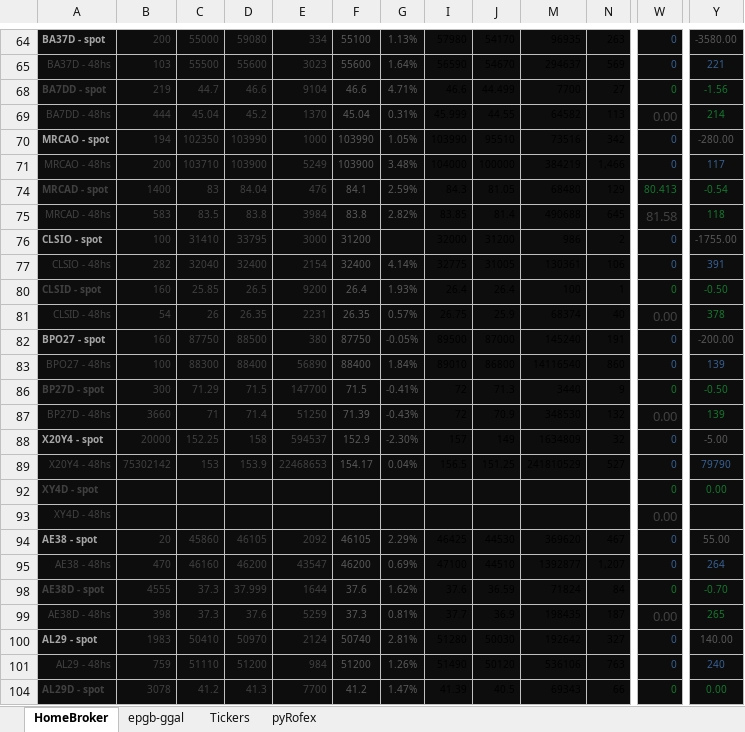
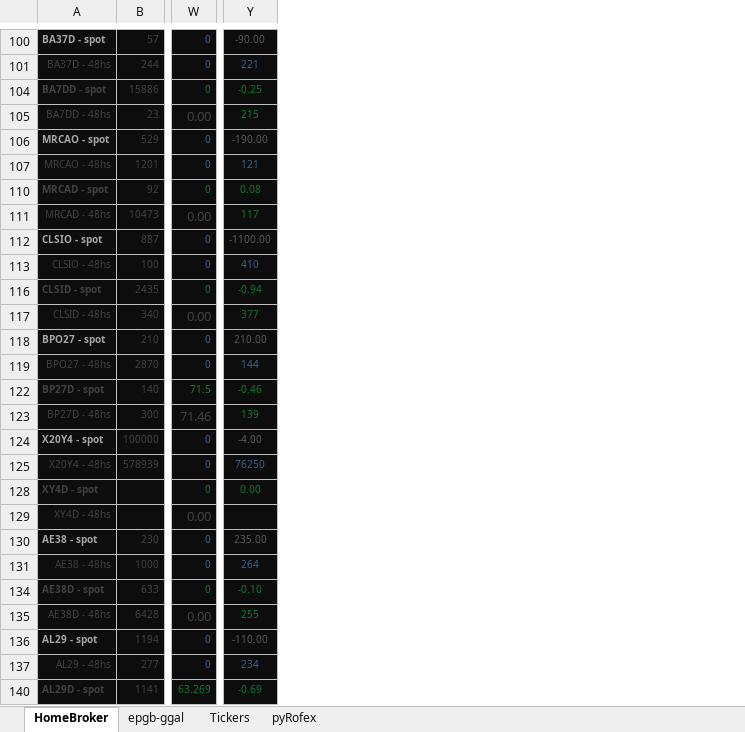
Before and after one commit to piolifl/pyHomeBroker, an Excel workbook: epgb_pyHB.xlsx, sheet HomeBroker, drawn as a sheet; only a part is shown, gaps mark what is left out; values as stored, in another font and other column widths than the file's, no borders; conditional formats not drawn; removed rows and columns are numbered as before the commit, all else as after; the diff covers the shown part only; the diff names each change by its address in the sheet, - before the commit and + after, or states it on an @@ line.

```diff
--- a/epgb_pyHB.xlsx (sheet HomeBroker)
+++ b/epgb_pyHB.xlsx (sheet HomeBroker)
-column B, rows 64-104: 200 | 103 | 219 | 444 | 194 | 200 | 1400 | 583 | 100 | 282 | 160 | 54 | 160 | 100 | 300 | 3660 | 20000 | 75302142 |  |  | 20 | 470 | 4555 | 398 | 1983 | 759 | 3078
-column C, rows 64-104: 55000 | 55500 | 44.7 | 45.04 | 102350 | 103710 | 83 | 83.5 | 31410 | 32040 | 25.85 | 26 | 87750 | 88300 | 71.29 | 71 | 152.25 | 153 |  |  | 45860 | 46160 | 37.3 | 37.3 | 50410 | 51110 | 41.2
-column D, rows 64-104: 59080 | 55600 | 46.6 | 45.2 | 103990 | 103900 | 84.04 | 83.8 | 33795 | 32400 | 26.5 | 26.35 | 88500 | 88400 | 71.5 | 71.4 | 158 | 153.9 |  |  | 46105 | 46200 | 37.999 | 37.6 | 50970 | 51200 | 41.3
-column E, rows 64-104: 334 | 3023 | 9104 | 1370 | 1000 | 5249 | 476 | 3984 | 3000 | 2154 | 9200 | 2231 | 380 | 56890 | 147700 | 51250 | 594537 | 22468653 |  |  | 2092 | 43547 | 1644 | 5259 | 2124 | 984 | 7700
-column F, rows 64-104: 55100 | 55600 | 46.6 | 45.04 | 103990 | 103900 | 84.1 | 83.8 | 31200 | 32400 | 26.4 | 26.35 | 87750 | 88400 | 71.5 | 71.39 | 152.9 | 154.17 |  |  | 46105 | 46200 | 37.6 | 37.3 | 50740 | 51200 | 41.2
-column G, rows 64-104: 1.13% | 1.64% | 4.71% | 0.31% | 1.05% | 3.48% | 2.59% | 2.82% |  | 4.14% | 1.93% | 0.57% | -0.05% | 1.84% | -0.41% | -0.43% | -2.30% | 0.04% |  |  | 2.29% | 0.69% | 1.62% | 0.81% | 2.81% | 1.26% | 1.47%
-column I, rows 64-104: 57980 | 56590 | 46.6 | 45.999 | 103990 | 104000 | 84.3 | 83.85 | 32000 | 32775 | 26.4 | 26.75 | 89500 | 89010 | 72 | 72 | 157 | 156.5 |  |  | 46425 | 47100 | 37.6 | 37.7 | 51280 | 51490 | 41.39
-column J, rows 64-104: 54170 | 54670 | 44.499 | 44.55 | 95510 | 100000 | 81.05 | 81.4 | 31200 | 31005 | 26.4 | 25.9 | 87000 | 86800 | 71.3 | 70.9 | 149 | 151.25 |  |  | 44530 | 44510 | 36.59 | 36.9 | 50030 | 50120 | 40.5
-column M, rows 64-104: 96935 | 294637 | 7700 | 64582 | 73516 | 384219 | 68480 | 490688 | 986 | 130361 | 100 | 68374 | 145240 | 14116540 | 3440 | 348530 | 1634809 | 241810529 |  |  | 369620 | 1392877 | 71824 | 198435 | 192642 | 536106 | 69343
-column N, rows 64-104: 263 | 569 | 27 | 113 | 342 | 1,466 | 129 | 645 | 2 | 106 | 1 | 40 | 191 | 860 | 9 | 132 | 32 | 527 |  |  | 467 | 1,207 | 84 | 187 | 327 | 763 | 66
+column B, rows 100-140: 57 | 244 | 15886 | 23 | 529 | 1201 | 92 | 10473 | 887 | 100 | 2435 | 340 | 210 | 2870 | 140 | 300 | 100000 | 578939 |  |  | 230 | 1000 | 633 | 6428 | 1194 | 277 | 1141
-Y100: -3580.00
+Y100: -90.00
-Y104: -1.56
+Y104: -0.25
-Y105: 214
+Y105: 215
-Y106: -280.00
+Y106: -190.00
-Y107: 117
+Y107: 121
-W110: 80.413
+W110: 0
-Y110: -0.54
+Y110: 0.08
-W111: 81.58
+W111: 0.00
-Y111: 118
+Y111: 117
-Y112: -1755.00
+Y112: -1100.00
-Y113: 391
+Y113: 410
-Y116: -0.50
+Y116: -0.94
-Y117: 378
+Y117: 377
-Y118: -200.00
+Y118: 210.00
-Y119: 139
+Y119: 144
-W122: 0
+W122: 71.5
-Y122: -0.50
+Y122: -0.46
-W123: 0.00
+W123: 71.46
-Y124: -5.00
+Y124: -4.00
-Y125: 79790
+Y125: 76250
-Y130: 55.00
+Y130: 235.00
-Y134: -0.70
+Y134: -0.10
-Y135: 265
+Y135: 255
-Y136: 140.00
+Y136: -110.00
-Y137: 240
+Y137: 234
-W140: 0
+W140: 63.269
-Y140: 0.00
+Y140: -0.69
```
Also changed, not shown: 56 added rows, 17 added columns, 4 removed columns and 138 edited cells elsewhere in this sheet, sheet epgb-ggal, sheet Tickers, formulas that keep their value, hidden cells, 3 other files.
